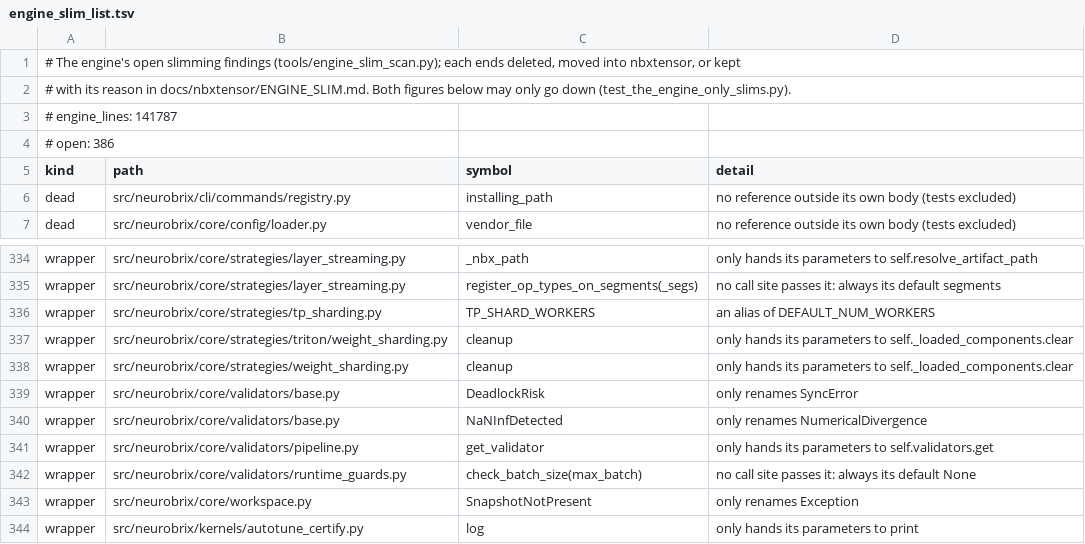
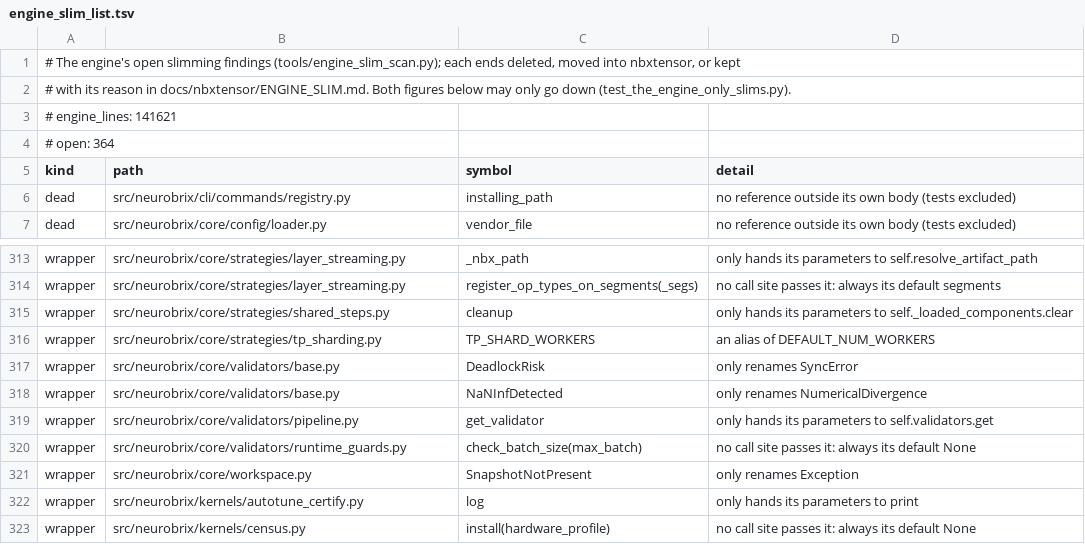
Before and after one commit to NeuroBrix/neurobrix, a TSV file: docs/nbxtensor/engine_slim_list.tsv, drawn as a sheet; only a part is shown, gaps mark what is left out; the shorter side is filled out with more unchanged rows; the diff covers the shown part only.

Commit message:
engine slim: the strategies' steps both branches ran alike are written once
23 methods the compiled and the Triton strategies of eight classes carried body for body, every free name bound alike
(prepare_inputs, execute_component, the shard-map and component-device lookups, the fgp / pp weight loads, the lazy
strategy's component lookups and executor uninstall, unload_weights where the two agreed, cleanup) move into
core/strategies/shared_steps.py, one torch-free mixin per strategy (the Triton strategies still import no torch,
checked in the torch-free venv), inherited first by both classes. Open 429 -> 407. R33, the strategy tests, the
boundary guards, the lifecycle cells and the strategy users' tests: 170 passed.

```diff
--- a/docs/nbxtensor/engine_slim_list.tsv
+++ b/docs/nbxtensor/engine_slim_list.tsv
@@ -2,4 +2,4 @@
 # with its reason in docs/nbxtensor/ENGINE_SLIM.md. Both figures below may only go down (test_the_engine_only_slims.py).
-# engine_lines: 141787
-# open: 386
+# engine_lines: 141621
+# open: 364
 kind	path	symbol	detail
@@ -335,5 +314,4 @@ wrapper	src/neurobrix/core/strategies/layer_streaming.py	_nbx_path	only hands it
 wrapper	src/neurobrix/core/strategies/layer_streaming.py	register_op_types_on_segments(_segs)	no call site passes it: always its default segments
+wrapper	src/neurobrix/core/strategies/shared_steps.py	cleanup	only hands its parameters to self._loaded_components.clear
 wrapper	src/neurobrix/core/strategies/tp_sharding.py	TP_SHARD_WORKERS	an alias of DEFAULT_NUM_WORKERS
-wrapper	src/neurobrix/core/strategies/triton/weight_sharding.py	cleanup	only hands its parameters to self._loaded_components.clear
-wrapper	src/neurobrix/core/strategies/weight_sharding.py	cleanup	only hands its parameters to self._loaded_components.clear
 wrapper	src/neurobrix/core/validators/base.py	DeadlockRisk	only renames SyncError
```
Also changed, not shown: 3 added rows and 24 removed rows elsewhere in this file, 16 other files.
